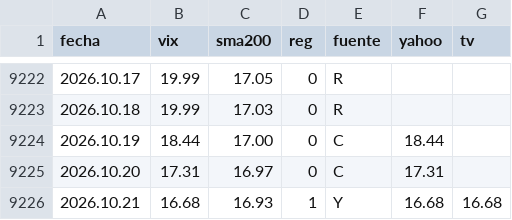
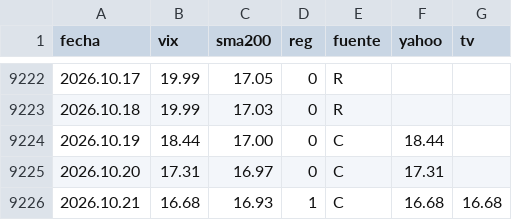
Before and after one commit to Oaragunde/vxn-feed, a CSV file: VIX_regimen.csv, drawn as a sheet; only a part is shown, gaps mark what is left out.

```diff
--- a/VIX_regimen.csv
+++ b/VIX_regimen.csv
@@ -9225,2 +9225,2 @@ fecha;vix;sma200;reg;fuente;yahoo;tv
 2026.10.20;17.31;16.97;0;C;17.31;
-2026.10.21;16.68;16.93;1;Y;16.68;16.68
+2026.10.21;16.68;16.93;1;C;16.68;16.68
```
